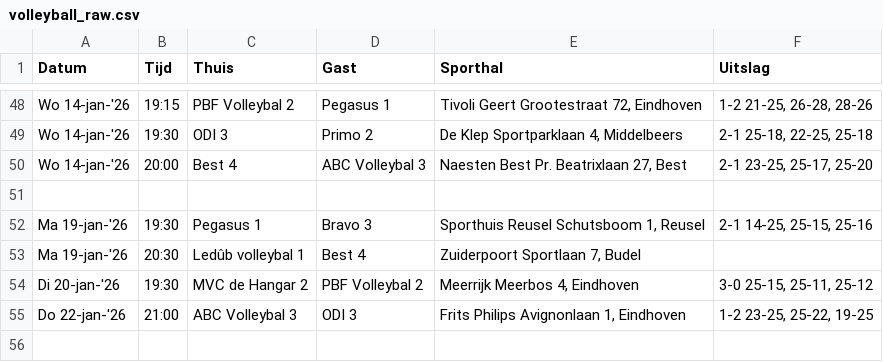
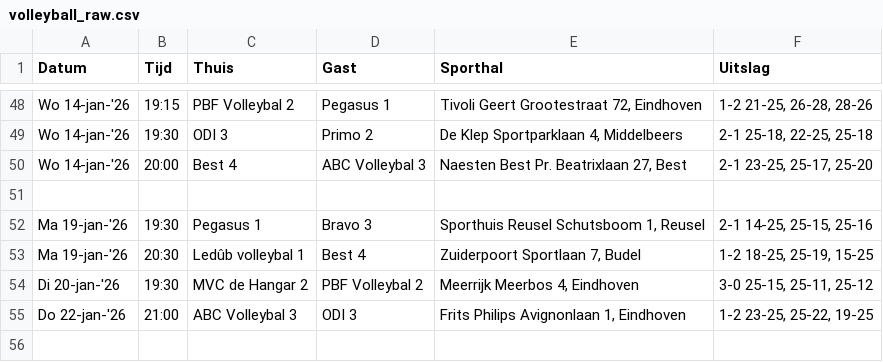
Before and after one commit to Adamkin/volleyball-analytics, a CSV file: data/volleyball_raw.csv, drawn as a sheet; only a part is shown, gaps mark what is left out.

```diff
--- a/data/volleyball_raw.csv
+++ b/data/volleyball_raw.csv
@@ -52,3 +52,3 @@ Wo 14-jan-'26,20:00,Best 4,ABC Volleybal 3,"Naesten Best  Pr. Beatrixlaan 27, Be
 Ma 19-jan-'26,19:30,Pegasus 1,Bravo 3,"Sporthuis Reusel  Schutsboom 1, Reusel","2-1 14-25, 25-15, 25-16"
-Ma 19-jan-'26,20:30,Ledûb volleybal 1,Best 4,"Zuiderpoort  Sportlaan 7, Budel",
+Ma 19-jan-'26,20:30,Ledûb volleybal 1,Best 4,"Zuiderpoort  Sportlaan 7, Budel","1-2 18-25, 25-19, 15-25"
 Di 20-jan-'26,19:30,MVC de Hangar 2,PBF Volleybal 2,"Meerrijk  Meerbos 4, Eindhoven","3-0 25-15, 25-11, 25-12"
```
Also changed, not shown: data/league_standings.csv, data/volleyball_clean.csv.
